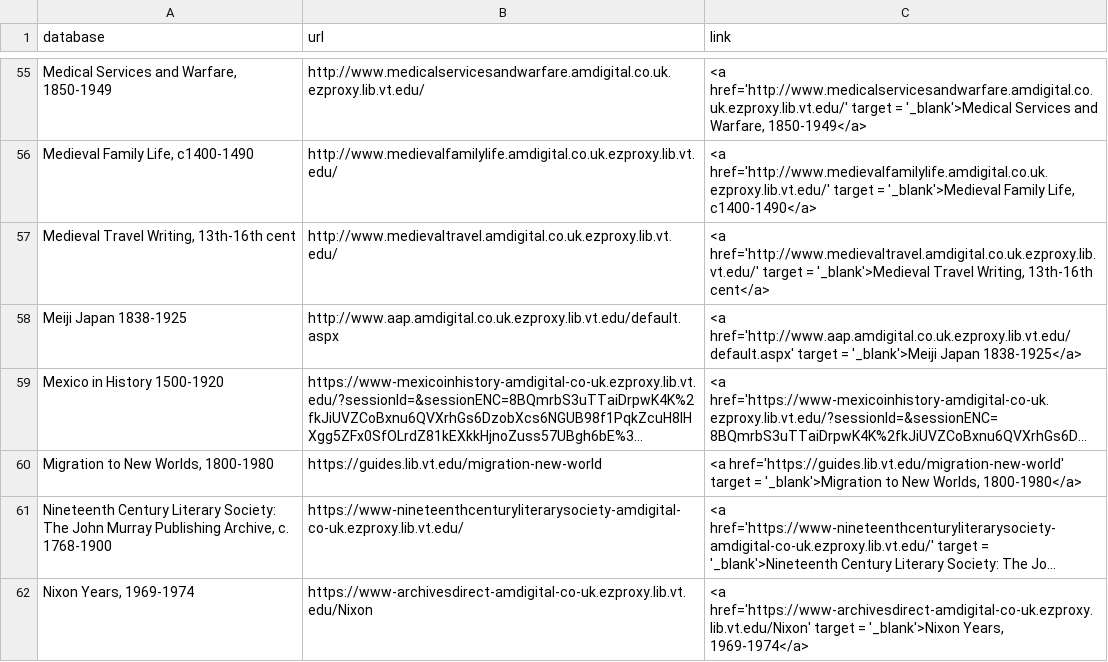
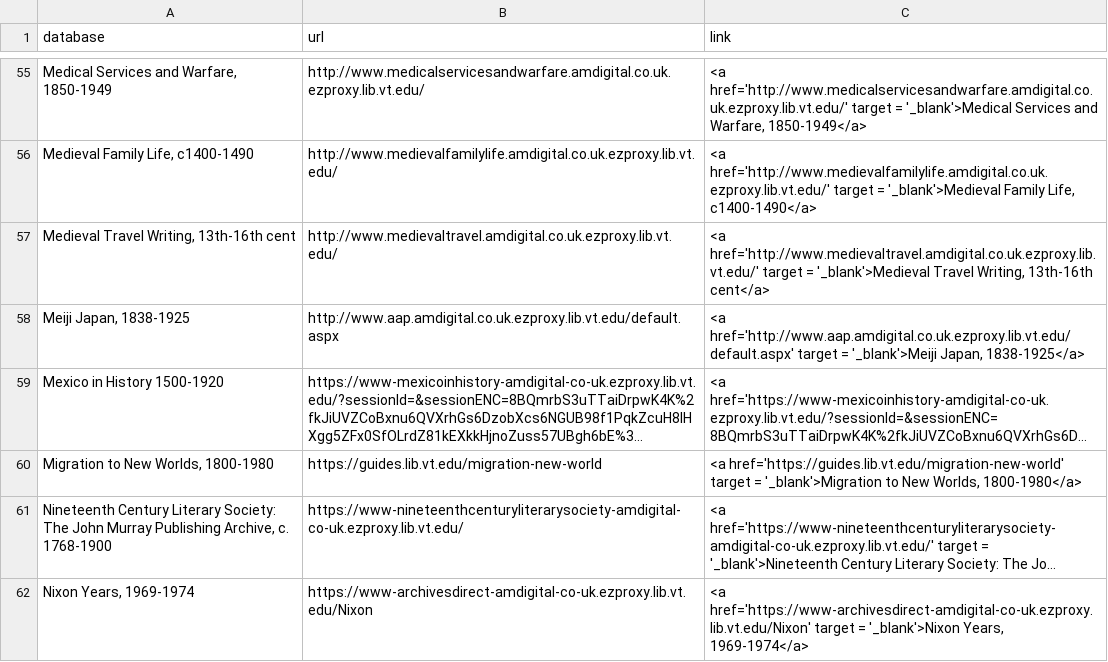
Before and after one commit to jessesadler/historic-databases, a CSV file: data/urls.csv, drawn as a sheet; only a part is shown, gaps mark what is left out; long unchanged cells end in …; the diff names each change by its address in the sheet, - before the commit and + after, or states it on an @@ line.

Commit message:
Theme data

```diff
--- a/data/urls.csv
+++ b/data/urls.csv
-A58 (database): Meiji Japan 1838-1925
+A58 (database): Meiji Japan, 1838-1925
-C58 (link): …= '_blank'>Meiji Japan 1838-1925</a>
+C58 (link): …= '_blank'>Meiji Japan, 1838-1925</a>
```
Also changed, not shown: 2 other files.
